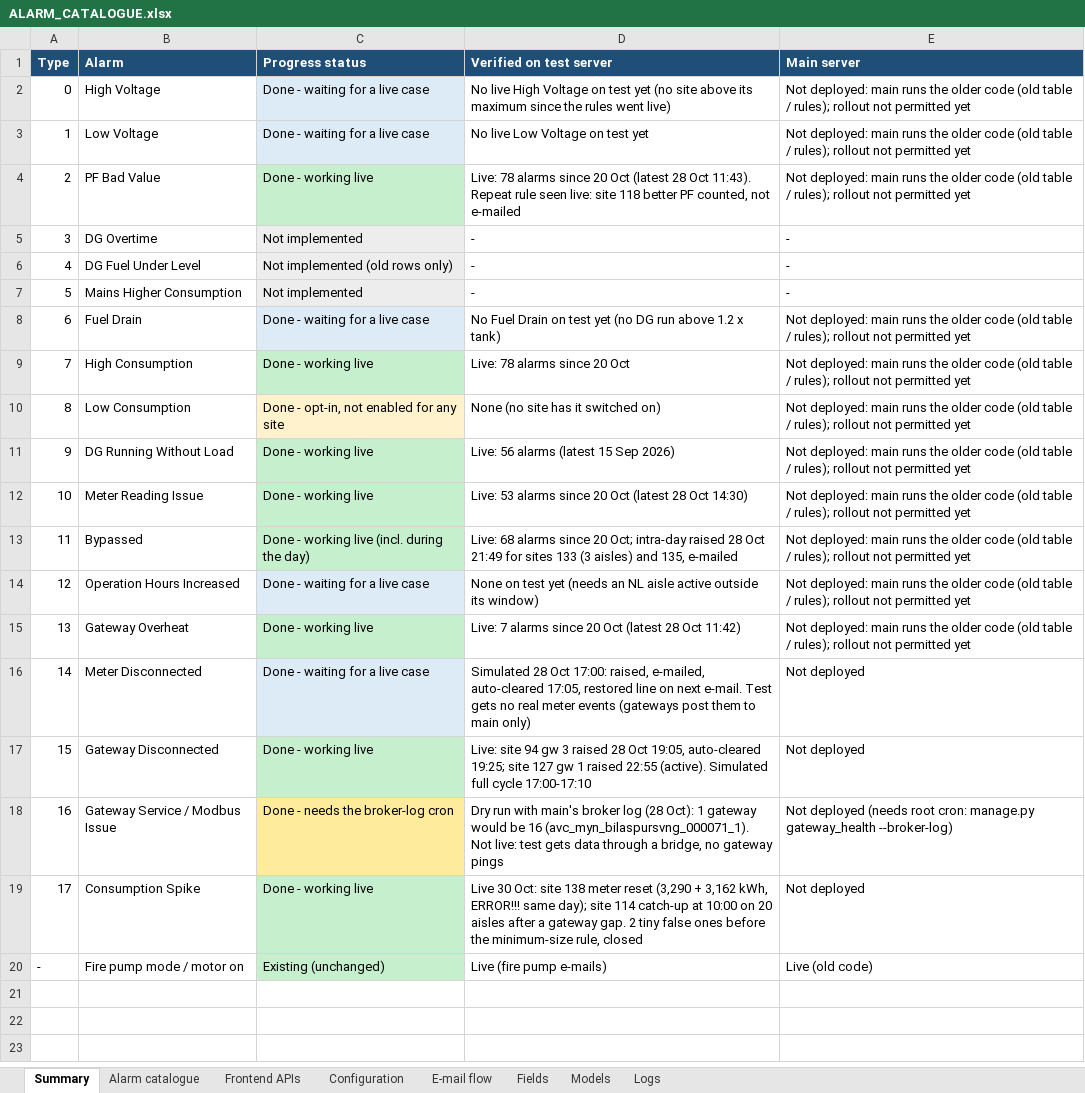
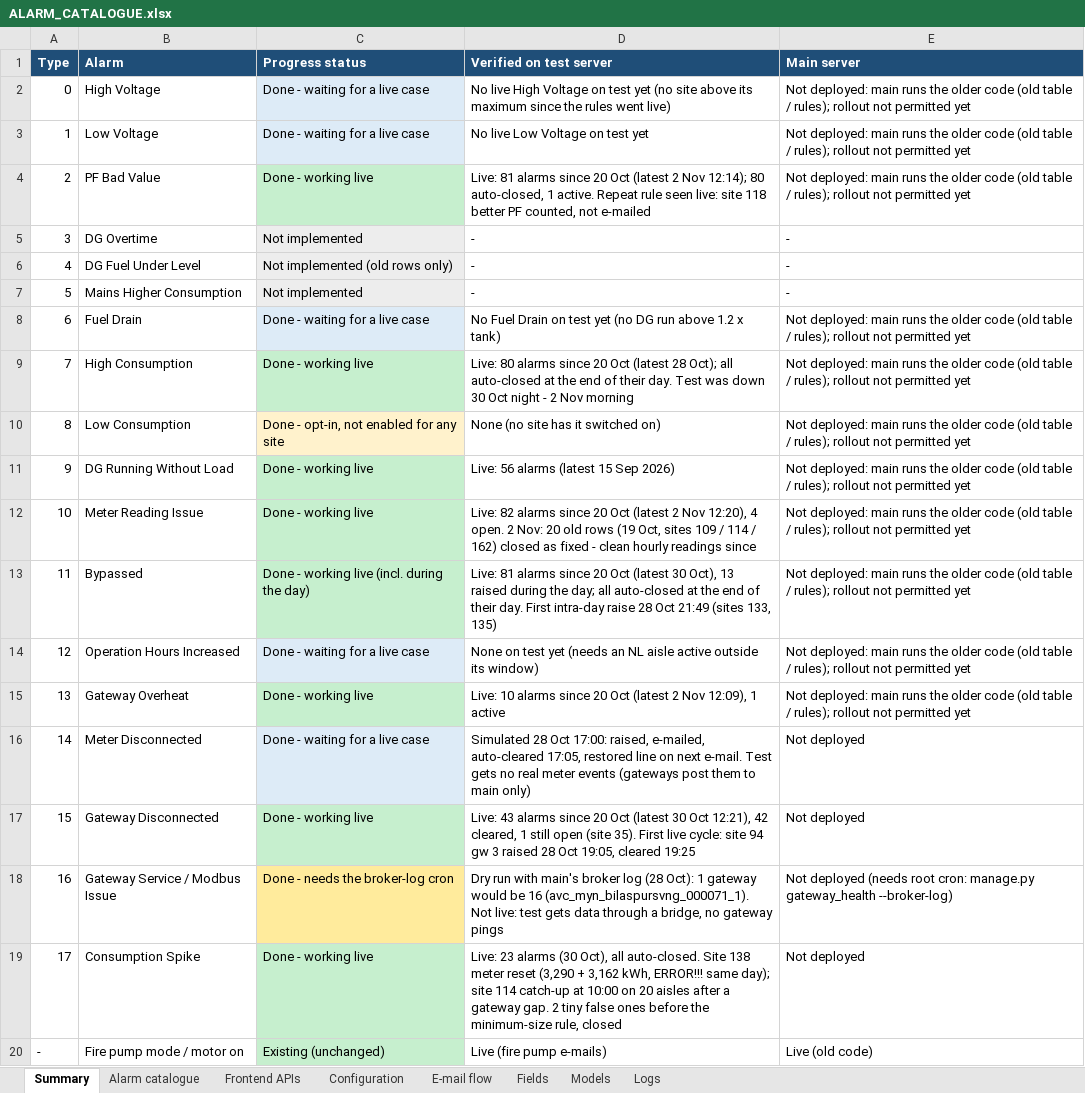
Before and after one commit to ashutoshdubey-aviconn/AVC-backend, an Excel workbook: docs/alarms/ALARM_CATALOGUE.xlsx, sheet Summary, drawn as a sheet; values as stored, in another font and other column widths than the file's, no borders; the diff names each change by its address in the sheet, - before the commit and + after, or states it on an @@ line.

```diff
--- a/docs/alarms/ALARM_CATALOGUE.xlsx (sheet Summary)
+++ b/docs/alarms/ALARM_CATALOGUE.xlsx (sheet Summary)
-D4 (Verified on test server): Live: 78 alarms since 20 Oct (latest 28 Oct 11:43). Repeat rule…
+D4 (Verified on test server): Live: 81 alarms since 20 Oct (latest 2 Nov 12:14); 80 auto-closed, 1 active. Repeat rule…
-D9 (Verified on test server): Live: 78 alarms since 20 Oct
+D9 (Verified on test server): Live: 80 alarms since 20 Oct (latest 28 Oct); all auto-closed at the end of their day. Test was down 30 Oct night - 2 Nov morning
-D12 (Verified on test server): Live: 53 alarms since 20 Oct (latest 28 Oct 14:30)
+D12 (Verified on test server): Live: 82 alarms since 20 Oct (latest 2 Nov 12:20), 4 open. 2 Nov: 20 old rows (19 Oct, sites 109 / 114 / 162) closed as fixed - clean hourly readings since
-D13 (Verified on test server): Live: 68 alarms since 20 Oct; intra-day raised 28 Oct 21:49 for sites 133 (3 aisles) and 135, e-mailed
+D13 (Verified on test server): Live: 81 alarms since 20 Oct (latest 30 Oct), 13 raised during the day; all auto-closed at the end of their day. First intra-day raise 28 Oct 21:49 (sites 133, 135)
-D15 (Verified on test server): Live: 7 alarms since 20 Oct (latest 28 Oct 11:42)
+D15 (Verified on test server): Live: 10 alarms since 20 Oct (latest 2 Nov 12:09), 1 active
-D17 (Verified on test server): Live: site 94 gw 3 raised 28 Oct 19:05, auto-cleared 19:25; site 127 gw 1 raised 22:55 (active). Simulated full cycle 17:00-17:10
+D17 (Verified on test server): Live: 43 alarms since 20 Oct (latest 30 Oct 12:21), 42 cleared, 1 still open (site 35). First live cycle: site 94 gw 3 raised 28 Oct 19:05, cleared 19:25
-D19 (Verified on test server): Live 30 Oct: site 138 meter…
+D19 (Verified on test server): Live: 23 alarms (30 Oct), all auto-closed. Site 138 meter…
```
Also changed, not shown: sheet Alarm catalogue, sheet Logs, sheet Frontend APIs, sheet E-mail flow, 3 other files.
